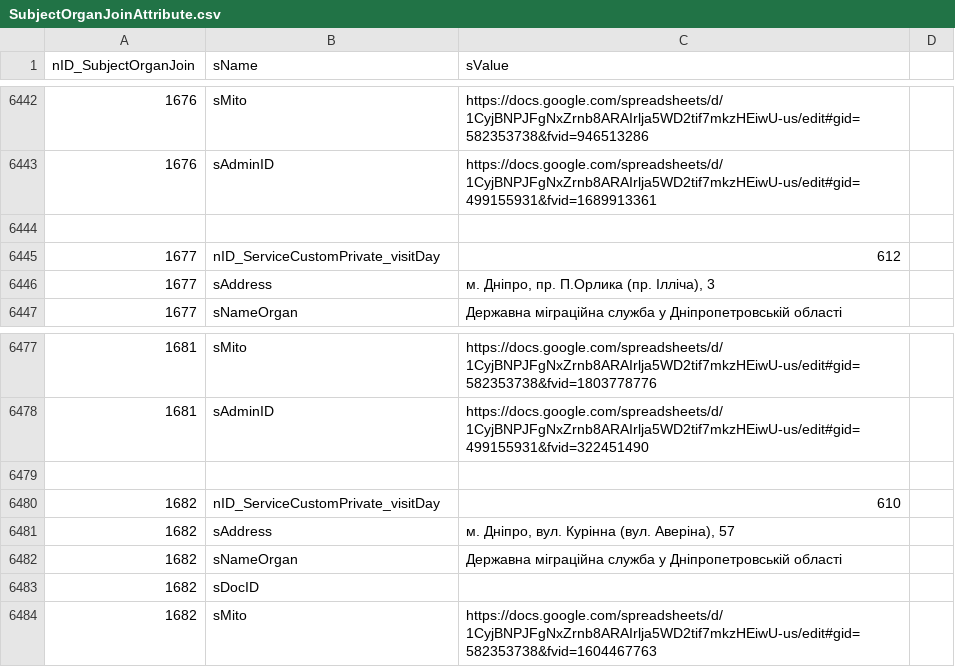
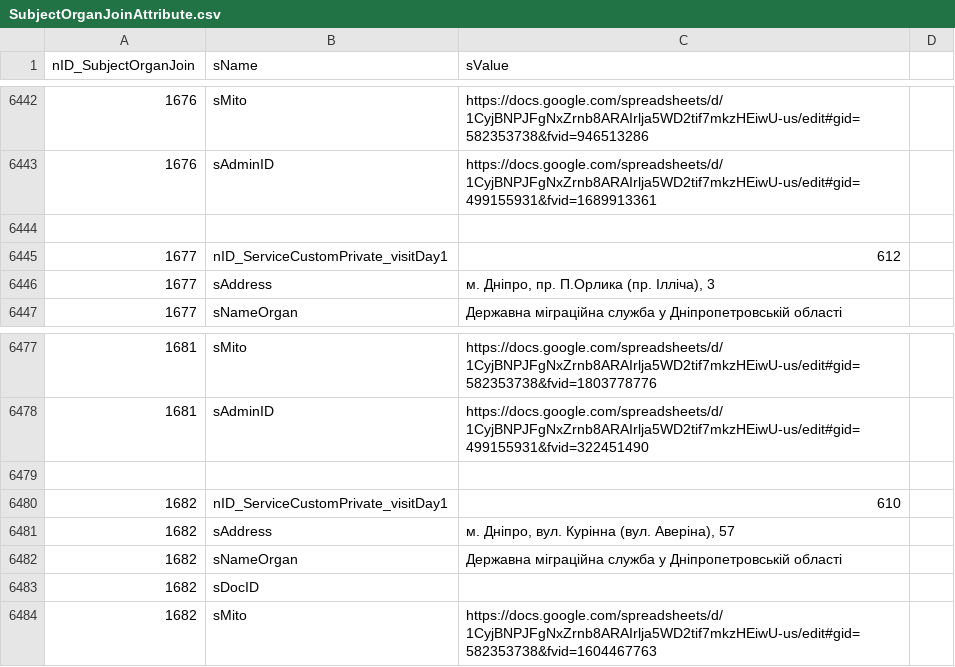
Before and after one commit to iGov-UA/i, a CSV file: wf-central/src/main/resources/data/SubjectOrganJoinAttribute.csv, drawn as a sheet; only a part is shown, gaps mark what is left out.

Commit message:
возврат к предыдущей версии

```diff
--- a/wf-central/src/main/resources/data/SubjectOrganJoinAttribute.csv
+++ b/wf-central/src/main/resources/data/SubjectOrganJoinAttribute.csv
@@ -6444,3 +6444,3 @@ nID_SubjectOrganJoin;sName;sValue
 
-1677;nID_ServiceCustomPrivate_visitDay;612
+1677;nID_ServiceCustomPrivate_visitDay1;612
 1677;sAddress;м. Дніпро, пр. П.Орлика (пр. Ілліча), 3
@@ -6479,3 +6479,3 @@ nID_SubjectOrganJoin;sName;sValue
 
-1682;nID_ServiceCustomPrivate_visitDay;610
+1682;nID_ServiceCustomPrivate_visitDay1;610
 1682;sAddress;м. Дніпро, вул. Курінна (вул. Аверіна), 57
```
